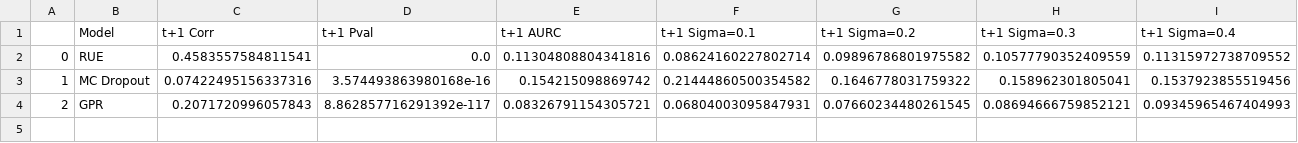
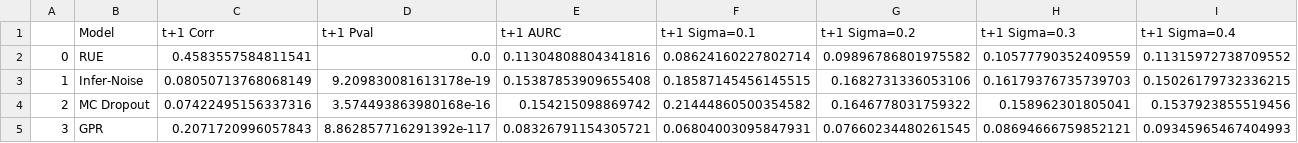
Before and after one commit to lr98769/rue_prediction_interval, a CSV file: checkpoints/mimic/model_evaluation/2023/ue_perf.csv, drawn as a sheet; only a part is shown; addresses are those after the commit; rows hold the shown columns only; the diff names each change by its address in the sheet, - before the commit and + after, or states it on an @@ line.

Commit message:
infernoise

```diff
--- a/checkpoints/mimic/model_evaluation/2023/ue_perf.csv
+++ b/checkpoints/mimic/model_evaluation/2023/ue_perf.csv
+row 3: 1 | Infer-Noise | 0.08050713768068149 | 9.209830081613178e-19 | 0.15387853909655408 | 0.18587145456145515 | 0.1682731336053106 | 0.16179376735739703 | 0.15026179732336215
-A4: 1
+A4: 2
-A5: 2
+A5: 3
```
Also changed, not shown: checkpoints/mimic/model_evaluation/2023/pred_perf.csv, 8 other files.
